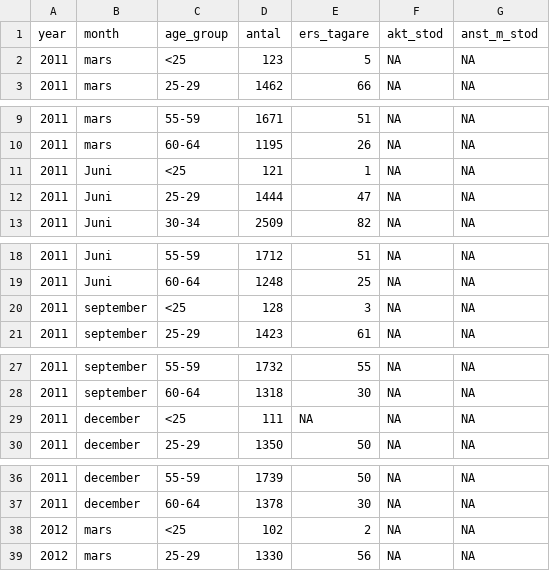
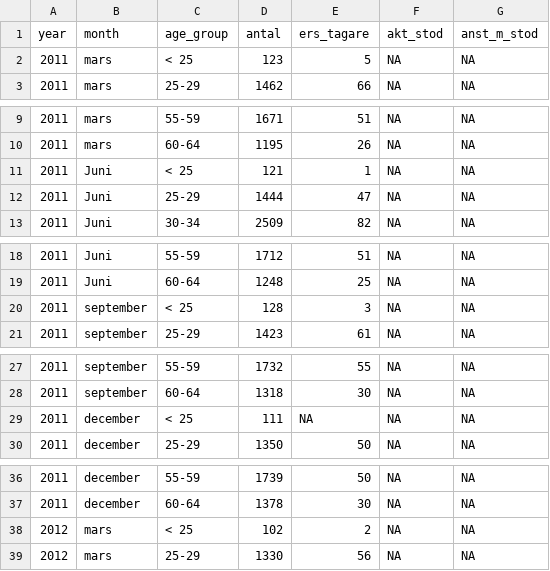
Before and after one commit to MansMeg/DIK_analys, a CSV file: Data/ers_by_age.csv, drawn as a sheet; only a part is shown, gaps mark what is left out; the diff covers the shown part only.

```diff
--- a/Data/ers_by_age.csv
+++ b/Data/ers_by_age.csv
@@ -1,3 +1,3 @@
 "year","month","age_group","antal","ers_tagare","akt_stod","anst_m_stod"
-2011,"mars","<25",123,5,NA,NA
+2011,"mars","< 25",123,5,NA,NA
 2011,"mars","25-29",1462,66,NA,NA
@@ -10,3 +10,3 @@
 2011,"mars","60-64",1195,26,NA,NA
-2011,"Juni","<25",121,1,NA,NA
+2011,"Juni","< 25",121,1,NA,NA
 2011,"Juni","25-29",1444,47,NA,NA
@@ -19,3 +19,3 @@
 2011,"Juni","60-64",1248,25,NA,NA
-2011,"september","<25",128,3,NA,NA
+2011,"september","< 25",128,3,NA,NA
 2011,"september","25-29",1423,61,NA,NA
@@ -28,3 +28,3 @@
 2011,"september","60-64",1318,30,NA,NA
-2011,"december","<25",111,NA,NA,NA
+2011,"december","< 25",111,NA,NA,NA
 2011,"december","25-29",1350,50,NA,NA
@@ -37,3 +37,3 @@
 2011,"december","60-64",1378,30,NA,NA
-2012,"mars","<25",102,2,NA,NA
+2012,"mars","< 25",102,2,NA,NA
 2012,"mars","25-29",1330,56,NA,NA
```
Also changed, not shown: 19 edited cells elsewhere in this file, Data/ers_by_education.csv.
